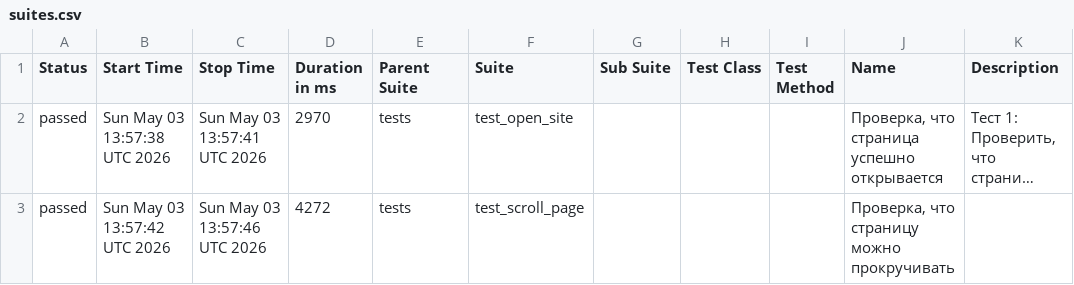
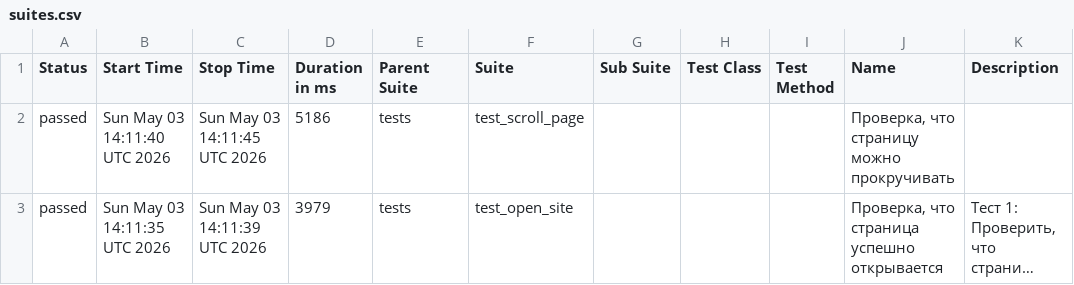
Before and after one commit to TigrRooT/playwright-tests, a CSV file: data/suites.csv, drawn as a sheet; long unchanged cells end in …; removed rows and columns are numbered as before the commit, all else as after; the diff names each change by its address in the sheet, - before the commit and + after, or states it on an @@ line.

```diff
--- a/data/suites.csv
+++ b/data/suites.csv
+row 2: passed | Sun May 03 14:11:40 UTC 2026 | Sun May 03 14:11:45 UTC 2026 | 5186 | tests | test_scroll_page |  |  |  | Проверка, что страницу можно прокручивать
-B3 (Start Time): Sun May 03 13:57:38 UTC 2026
+B3 (Start Time): Sun May 03 14:11:35 UTC 2026
-C3 (Stop Time): Sun May 03 13:57:41 UTC 2026
+C3 (Stop Time): Sun May 03 14:11:39 UTC 2026
-D3 (Duration in ms): 2970
+D3 (Duration in ms): 3979
-row 3: passed | Sun May 03 13:57:42 UTC 2026 | Sun May 03 13:57:46 UTC 2026 | 4272 | tests | test_scroll_page |  |  |  | Проверка, что страницу можно прокручивать
```
Also changed, not shown: 25 other files.
